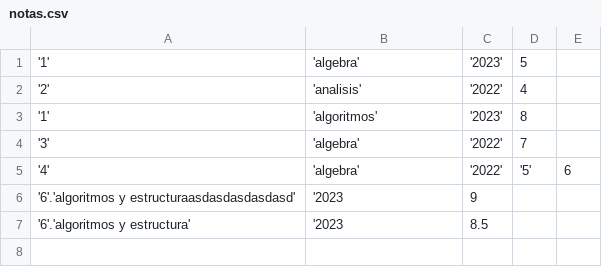
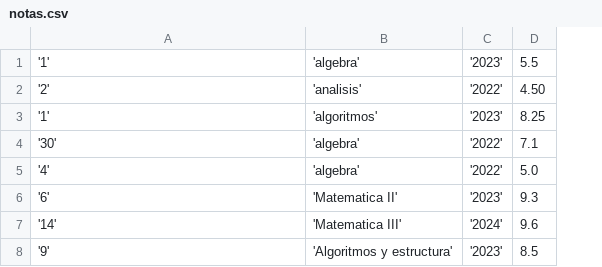
Before and after one commit to nardos322/algoritmos1, a CSV file: python/notas.csv, drawn as a sheet; removed rows and columns are numbered as before the commit, all else as after; the diff names each change by its address in the sheet, - before the commit and + after, or states it on an @@ line.

```diff
--- a/python/notas.csv
+++ b/python/notas.csv
-column D, rows 1-5: 5 | 4 | 8 | 7 | '5'
-column E, row 5: 6
+column D, rows 1-5: 5.5 | 4.50 | 8.25 | 7.1 | 5.0
-A4: '3'
+A4: '30'
-row 6: '6'.'algoritmos y estructuraasdasdasdasdasd' | '2023 | 9
-row 7: '6'.'algoritmos y estructura' | '2023 | 8.5
+row 6: '6' | 'Matematica II' | '2023' | 9.3
+row 7: '14' | 'Matematica III' | '2024' | 9.6
+row 8: '9' | 'Algoritmos y estructura' | '2023' | 8.5
```
Also changed, not shown: 1 other file.
